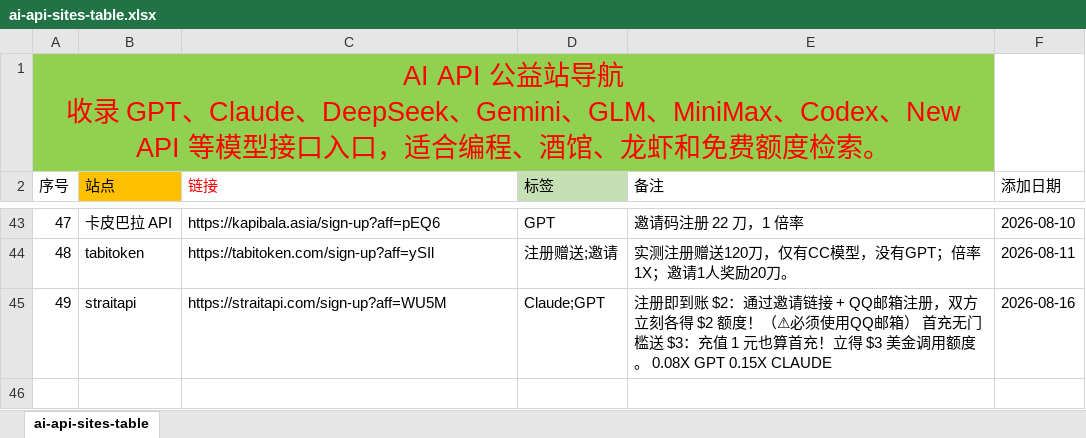
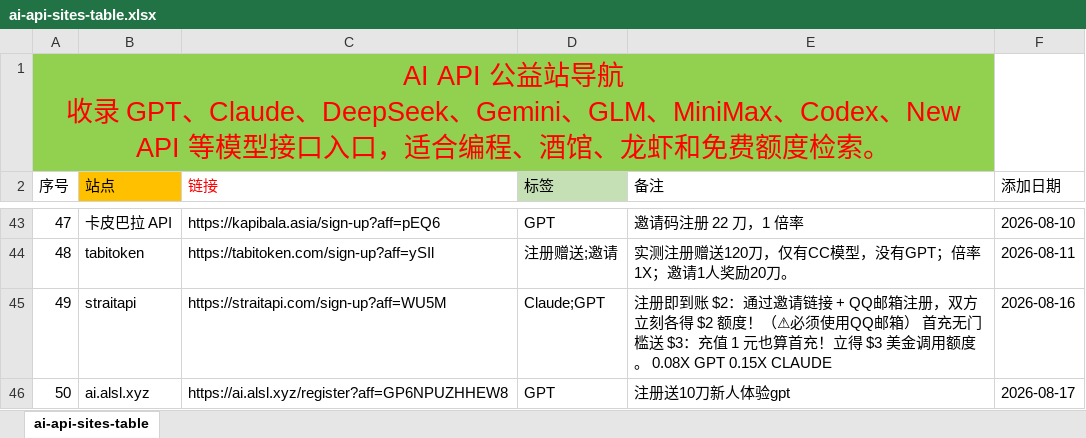
Before and after one commit to bubblevv/ai-api-gongyi-nav, an Excel workbook: ai-api-sites-table.xlsx, sheet ai-api-sites-table, drawn as a sheet; only a part is shown, gaps mark what is left out; values as stored, in another font and other column widths than the file's, no borders; the diff names each change by its address in the sheet, - before the commit and + after, or states it on an @@ line.

```diff
--- a/ai-api-sites-table.xlsx (sheet ai-api-sites-table)
+++ b/ai-api-sites-table.xlsx (sheet ai-api-sites-table)
+row 46: 50 | ai.alsl.xyz | https://ai.alsl.xyz/register?aff=GP6NPUZHHEW8 | GPT | 注册送10刀新人体验gpt | 2026-08-17
```
Also changed, not shown: 9 other files.
